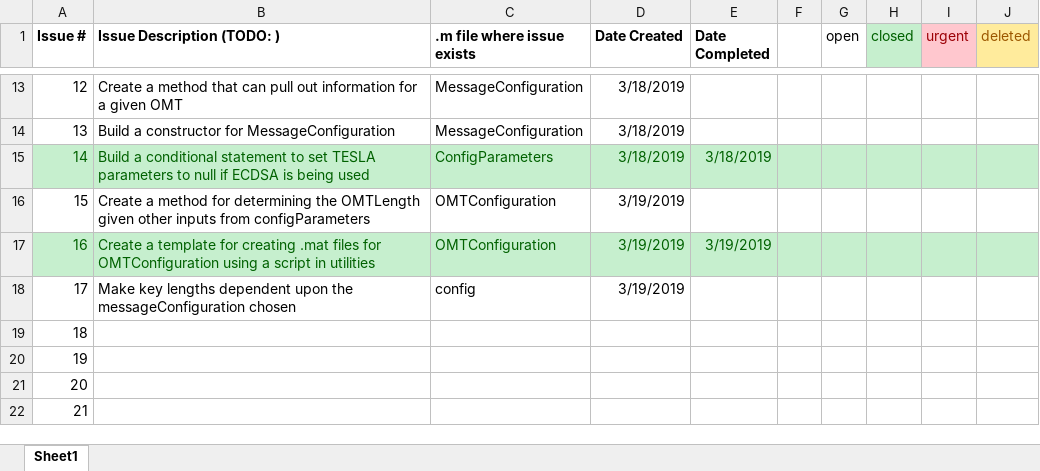
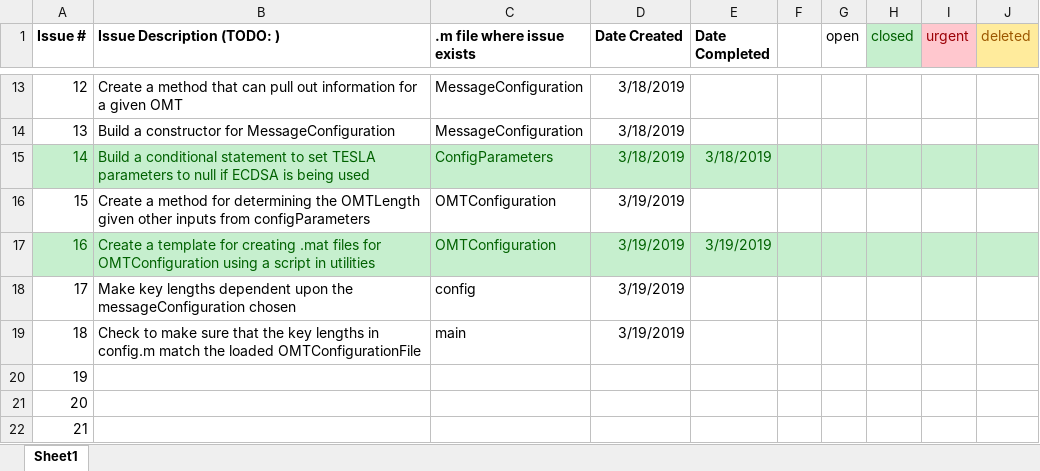
Before and after one commit to stanford-gps-lab/mcos, an Excel workbook: IssueTracking.xlsx, sheet Sheet1, drawn as a sheet; only a part is shown, gaps mark what is left out; values as stored, in another font and other column widths than the file's, no borders; the diff names each change by its address in the sheet, - before the commit and + after, or states it on an @@ line.

```diff
--- a/IssueTracking.xlsx (sheet Sheet1)
+++ b/IssueTracking.xlsx (sheet Sheet1)
-B19 (Issue Description (TODO: )): (empty)
+B19 (Issue Description (TODO: )): Check to make sure that the key lengths in config.m match the loaded OMTConfigurationFile
-C19 (.m file where issue exists): (empty)
+C19 (.m file where issue exists): main
-D19 (Date Created): (empty)
+D19 (Date Created): 3/19/2019
```
Also changed, not shown: 4 other files.
